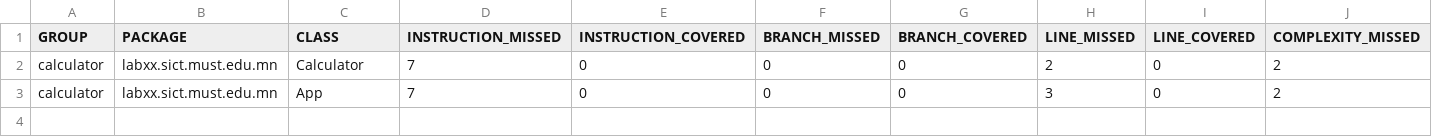
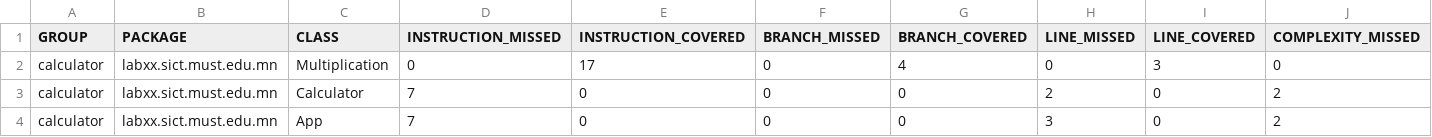
Before and after one commit to Anujin2280/calculatorLab15, a CSV file: target/site/jacoco/jacoco.csv, drawn as a sheet; only a part is shown; rows hold the shown columns only; the diff names each change by its address in the sheet, - before the commit and + after, or states it on an @@ line.

Commit message:
Multiplication функц болон JUnit тест нэмсэн

```diff
--- a/target/site/jacoco/jacoco.csv
+++ b/target/site/jacoco/jacoco.csv
+row 2: calculator | labxx.sict.must.edu.mn | Multiplication | 0 | 17 | 0 | 4 | 0 | 3 | 0
```
Also changed, not shown: 20 other files.
